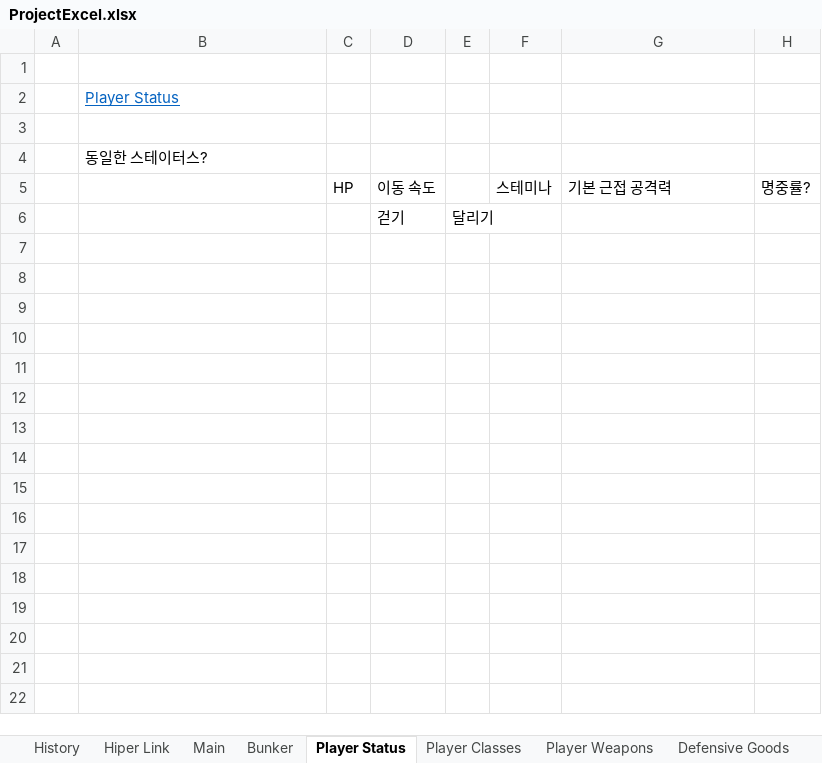
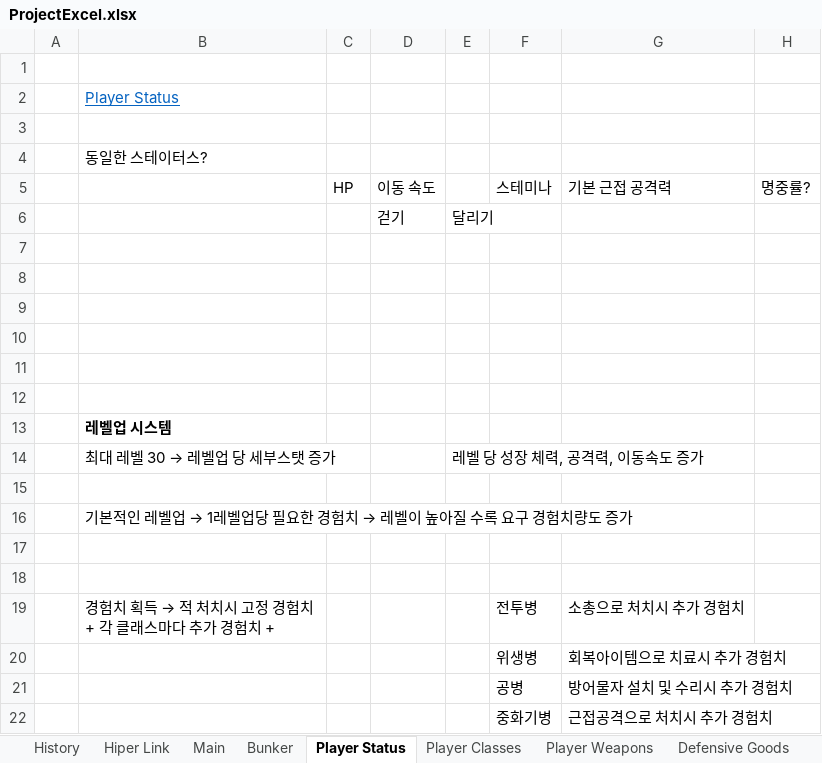
Before and after one commit to BckLily/YeilMainProjectBackUp, an Excel workbook: ProjectExcel.xlsx, sheet Player Status, drawn as a sheet; values as stored, in another font and other column widths than the file's, no borders; the diff names each change by its address in the sheet, - before the commit and + after, or states it on an @@ line.

```diff
--- a/ProjectExcel.xlsx (sheet Player Status)
+++ b/ProjectExcel.xlsx (sheet Player Status)
+row 7: (empty)
+row 8: (empty)
+row 9: (empty)
+row 10: (empty)
+row 11: (empty)
+row 12: (empty)
+row 13:  | 레벨업 시스템
+row 14:  | 최대 레벨 30 → 레벨업 당 세부스탯 증가 |  |  | 레벨 당 성장 체력, 공격력, 이동속도 증가
+row 15: (empty)
+row 16:  | 기본적인 레벨업 → 1레벨업당 필요한 경험치 → 레벨이 높아질 수록 요구 경험치량도 증가
+row 17: (empty)
+row 18: (empty)
+row 19:  | 경험치 획득 → 적 처치시 고정 경험치 + 각 클래스마다 추가 경험치 + |  |  |  | 전투병 | 소총으로 처치시 추가 경험치
+row 20:  |  |  |  |  | 위생병 | 회복아이템으로 치료시 추가 경험치
+row 21:  |  |  |  |  | 공병 | 방어물자 설치 및 수리시 추가 경험치
+row 22:  |  |  |  |  | 중화기병 | 근접공격으로 처치시 추가 경험치
```
Also changed, not shown: sheet Player Classes, sheet Bunker, sheet History, sheet Main, sheet Hiper Link, sheet 플레이어 목표 경험치, other sheet tabs, 2 other files.
